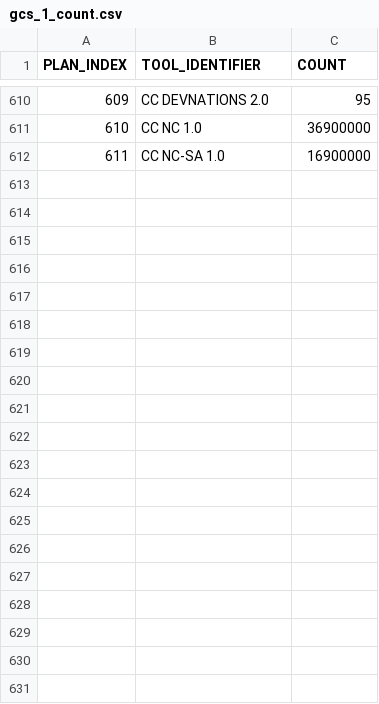
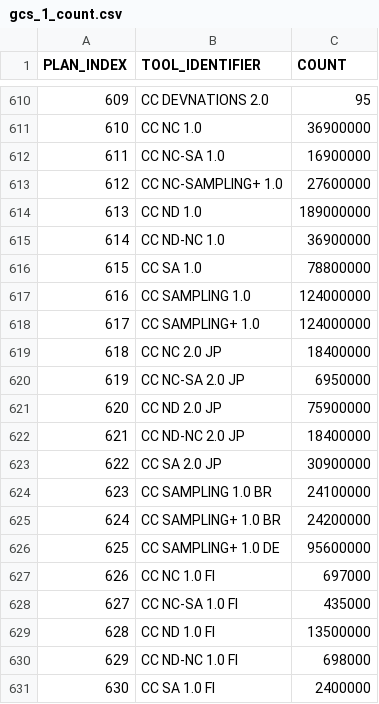
Before and after one commit to sree-hari-s/quantifying, a CSV file: data/2026Q1/1-fetch/gcs_1_count.csv, drawn as a sheet; only a part is shown, gaps mark what is left out; the diff covers the shown part only.

```diff
--- a/data/2026Q1/1-fetch/gcs_1_count.csv
+++ b/data/2026Q1/1-fetch/gcs_1_count.csv
@@ -612 +612,20 @@
 "611","CC NC-SA 1.0","16900000"
+"612","CC NC-SAMPLING+ 1.0","27600000"
+"613","CC ND 1.0","189000000"
+"614","CC ND-NC 1.0","36900000"
+"615","CC SA 1.0","78800000"
+"616","CC SAMPLING 1.0","124000000"
+"617","CC SAMPLING+ 1.0","124000000"
+"618","CC NC 2.0 JP","18400000"
+"619","CC NC-SA 2.0 JP","6950000"
+"620","CC ND 2.0 JP","75900000"
+"621","CC ND-NC 2.0 JP","18400000"
+"622","CC SA 2.0 JP","30900000"
+"623","CC SAMPLING 1.0 BR","24100000"
+"624","CC SAMPLING+ 1.0 BR","24200000"
+"625","CC SAMPLING+ 1.0 DE","95600000"
+"626","CC NC 1.0 FI","697000"
+"627","CC NC-SA 1.0 FI","435000"
+"628","CC ND 1.0 FI","13500000"
+"629","CC ND-NC 1.0 FI","698000"
+"630","CC SA 1.0 FI","2400000"
```
Also changed, not shown: 10 added rows elsewhere in this file, 1 other file.
